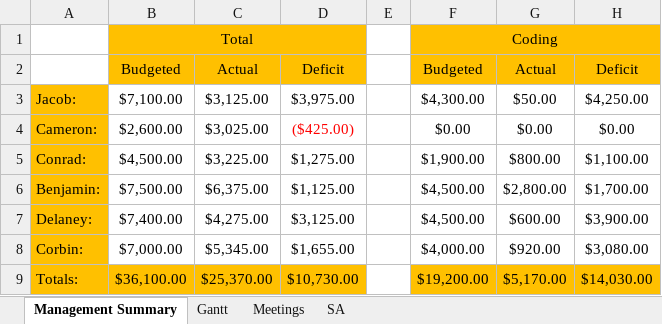
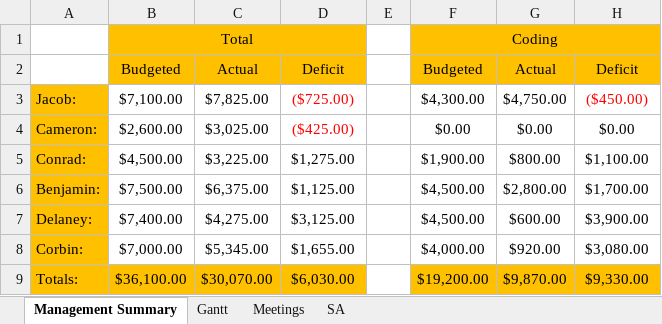
Before and after one commit to Jacob-Friedberg/Maze_Runner, an Excel workbook: Documents/Master Gantt.xlsx, sheet Management Summary, drawn as a sheet; only a part is shown; values as stored, in another font and other column widths than the file's, no borders; the diff names each change by its address in the sheet, - before the commit and + after, or states it on an @@ line.

```diff
--- a/Documents/Master Gantt.xlsx (sheet Management Summary)
+++ b/Documents/Master Gantt.xlsx (sheet Management Summary)
-C3: $3,125.00
+C3: $7,825.00
-D3: $3,975.00
+D3: ($725.00)
-D3 text colour: black
+D3 text colour: #FF0000
-G3: $50.00
+G3: $4,750.00
-H3: $4,250.00
+H3: ($450.00)
-H3 text colour: black
+H3 text colour: #FF0000
-C9: $25,370.00
+C9: $30,070.00
-D9: $10,730.00
+D9: $6,030.00
-G9: $5,170.00
+G9: $9,870.00
-H9: $14,030.00
+H9: $9,330.00
```
Also changed, not shown: sheet Gantt.
